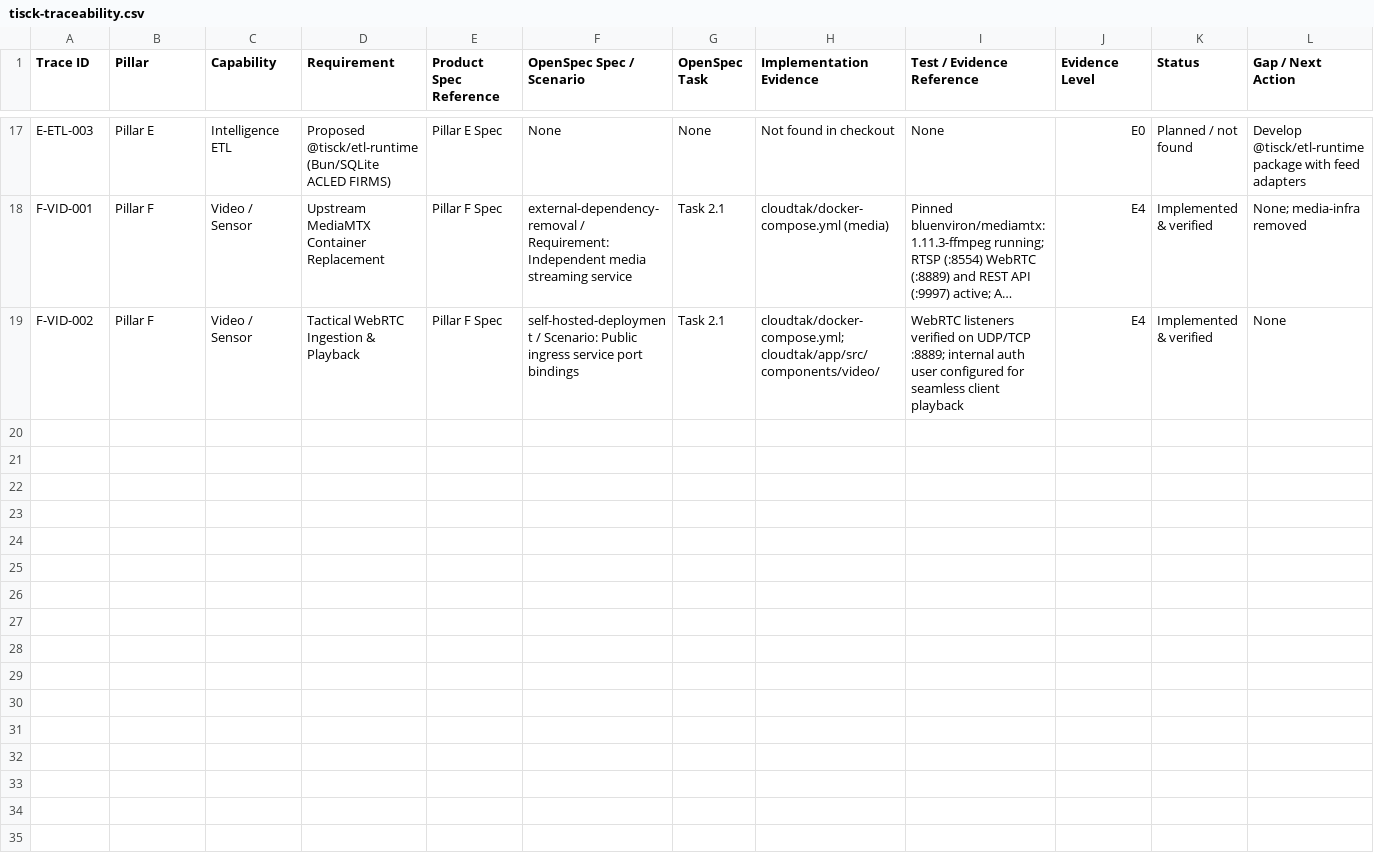
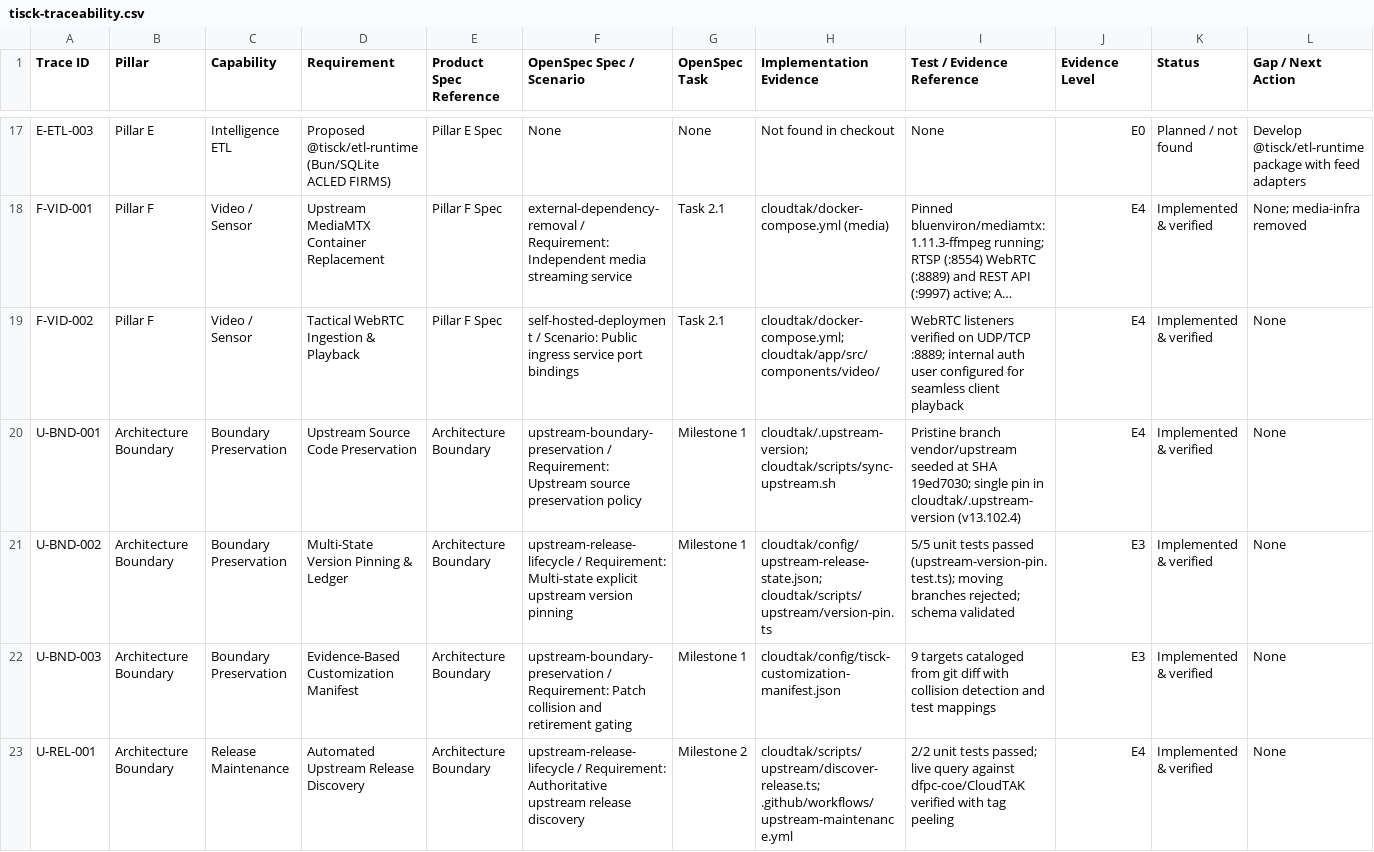
Before and after one commit to dawit1989/TISCK, a CSV file: docs/traceability/tisck-traceability.csv, drawn as a sheet; only a part is shown, gaps mark what is left out; long unchanged cells end in …; the diff covers the shown part only; the diff names each change by its address in the sheet, - before the commit and + after, or states it on an @@ line.

Commit message:
docs(traceability): update traceability matrix and CSV with upstream release lifecycle evidence

```diff
--- a/docs/traceability/tisck-traceability.csv
+++ b/docs/traceability/tisck-traceability.csv
+row 20: U-BND-001 | Architecture Boundary | Boundary Preservation | Upstream Source Code Preservation | Architecture Boundary | upstream-boundary-preservation / Requirement: Upstream source preservation policy | Milestone 1 | cloudtak/.upstream-version; cloudtak/scripts/sync-upstream.sh | Pristine branch vendor/upstream seeded at SHA 19ed7030; single pin in cloudtak/.upstream-version (v13.102.4) | E4 | Implemented & verified | None
+row 21: U-BND-002 | Architecture Boundary | Boundary Preservation | Multi-State Version Pinning & Ledger | Architecture Boundary | upstream-release-lifecycle / Requirement: Multi-state explicit upstream version pinning | Milestone 1 | cloudtak/config/upstream-release-state.json; cloudtak/scripts/upstream/version-pin.ts | 5/5 unit tests passed (upstream-version-pin.test.ts); moving branches rejected; schema validated | E3 | Implemented & verified | None
+row 22: U-BND-003 | Architecture Boundary | Boundary Preservation | Evidence-Based Customization Manifest | Architecture Boundary | upstream-boundary-preservation / Requirement: Patch collision and retirement gating | Milestone 1 | cloudtak/config/tisck-customization-manifest.json | 9 targets cataloged from git diff with collision detection and test mappings | E3 | Implemented & verified | None
+row 23: U-REL-001 | Architecture Boundary | Release Maintenance | Automated Upstream Release Discovery | Architecture Boundary | upstream-release-lifecycle / Requirement: Authoritative upstream release discovery | Milestone 2 | cloudtak/scripts/upstream/discover-release.ts; .github/workflows/upstream-maintenance.yml | 2/2 unit tests passed; live query against dfpc-coe/CloudTAK verified with tag peeling | E4 | Implemented & verified | None
```
Also changed, not shown: 4 added rows elsewhere in this file, 1 other file.
